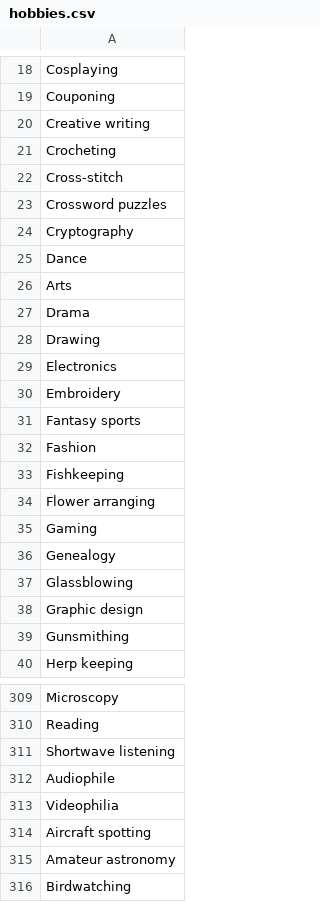
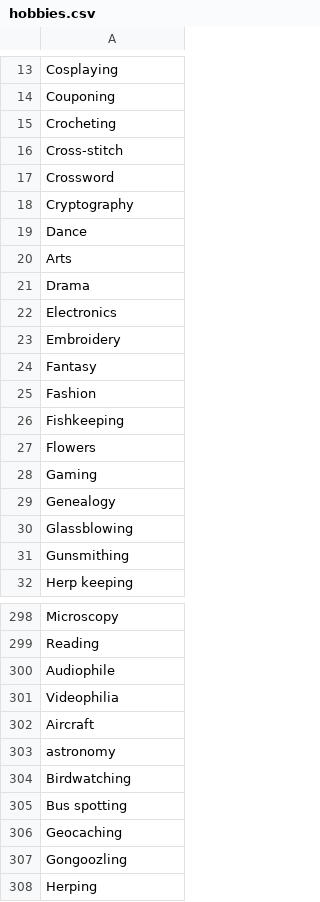
Before and after one commit to mclong6/BachelorarbeitCode, a CSV file: hobbies.csv, drawn as a sheet; only a part is shown, gaps mark what is left out; the shorter side is filled out with more unchanged rows; the diff covers the shown part only.

```diff
--- a/hobbies.csv
+++ b/hobbies.csv
@@ -19,6 +14,5 @@ Cosplaying
 Couponing
-Creative writing
 Crocheting
 Cross-stitch
-Crossword puzzles
+Crossword
 Cryptography
@@ -27,9 +21,8 @@ Arts
 Drama
-Drawing
 Electronics
 Embroidery
-Fantasy sports
+Fantasy
 Fashion
 Fishkeeping
-Flower arranging
+Flowers
 Gaming
@@ -37,3 +30,2 @@ Genealogy
 Glassblowing
-Graphic design
 Gunsmithing
@@ -310,7 +299,6 @@ Microscopy
 Reading
-Shortwave listening
 Audiophile
 Videophilia
-Aircraft spotting
-Amateur astronomy
+Aircraft
+astronomy
 Birdwatching
```
Also changed, not shown: 120 added rows, 8 removed rows, 1 moved row and 14 edited cells elsewhere in this file, 10 other files.
